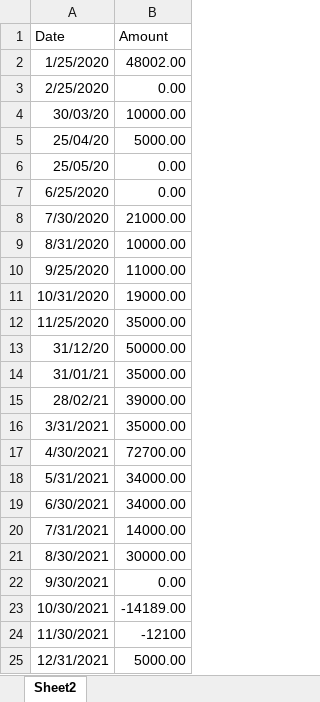
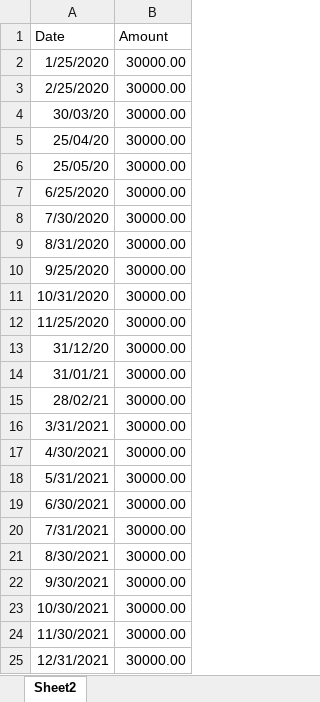
Before and after one commit to dbarochiya/finance, an Excel workbook: benchmark/data.xlsx, sheet Sheet2, drawn as a sheet; values as stored, in another font and other column widths than the file's, no borders; the diff names each change by its address in the sheet, - before the commit and + after, or states it on an @@ line.

Commit message:
change

```diff
--- a/benchmark/data.xlsx (sheet Sheet2)
+++ b/benchmark/data.xlsx (sheet Sheet2)
-B2 (Amount): 48002.00
+B2 (Amount): 30000.00
-B3 (Amount): 0.00
+B3 (Amount): 30000.00
-B4 (Amount): 10000.00
+B4 (Amount): 30000.00
-B5 (Amount): 5000.00
+B5 (Amount): 30000.00
-B6:B7 (Amount): 0.00
+B6:B7 (Amount): 30000.00
-B8 (Amount): 21000.00
+B8 (Amount): 30000.00
-B9 (Amount): 10000.00
+B9 (Amount): 30000.00
-B10 (Amount): 11000.00
+B10 (Amount): 30000.00
-B11 (Amount): 19000.00
+B11 (Amount): 30000.00
-B12 (Amount): 35000.00
+B12 (Amount): 30000.00
-B13 (Amount): 50000.00
+B13 (Amount): 30000.00
-B14 (Amount): 35000.00
+B14 (Amount): 30000.00
-B15 (Amount): 39000.00
+B15 (Amount): 30000.00
-B16 (Amount): 35000.00
+B16 (Amount): 30000.00
-B17 (Amount): 72700.00
+B17 (Amount): 30000.00
-B18:B19 (Amount): 34000.00
+B18:B19 (Amount): 30000.00
-B20 (Amount): 14000.00
+B20 (Amount): 30000.00
-B22 (Amount): 0.00
+B22 (Amount): 30000.00
-B23 (Amount): -14189.00
+B23 (Amount): 30000.00
-B24 (Amount): -12100
+B24 (Amount): 30000.00
-B25 (Amount): 5000.00
+B25 (Amount): 30000.00
```
